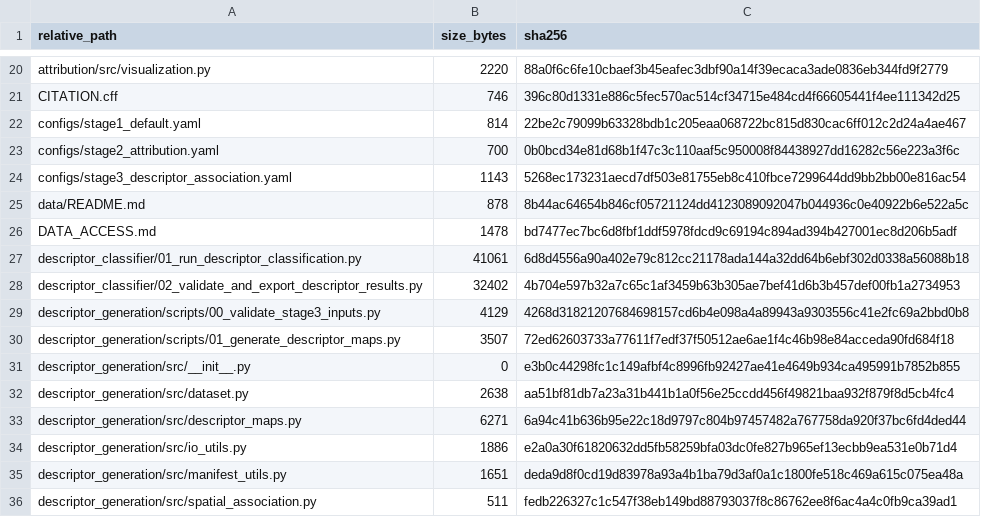
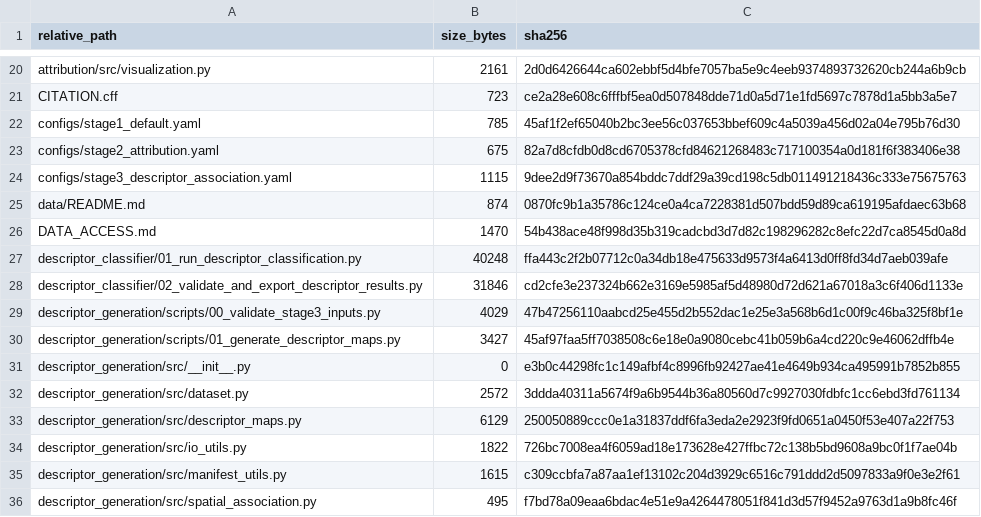
Before and after one commit to sgn08178-bit/medicinal-seed-attribution-descriptors, a CSV file: MANIFEST.csv, drawn as a sheet; only a part is shown, gaps mark what is left out; the diff covers the shown part only; the diff names each change by its address in the sheet, - before the commit and + after, or states it on an @@ line.

```diff
--- a/MANIFEST.csv
+++ b/MANIFEST.csv
-B20 (size_bytes): 2220
+B20 (size_bytes): 2161
-C20 (sha256): 88a0f6c6fe10cbaef3b45eafec3dbf90a14f39ecaca3ade0836eb344fd9f2779
+C20 (sha256): 2d0d6426644ca602ebbf5d4bfe7057ba5e9c4eeb9374893732620cb244a6b9cb
-B21 (size_bytes): 746
+B21 (size_bytes): 723
-C21 (sha256): 396c80d1331e886c5fec570ac514cf34715e484cd4f66605441f4ee111342d25
+C21 (sha256): ce2a28e608c6fffbf5ea0d507848dde71d0a5d71e1fd5697c7878d1a5bb3a5e7
-B22 (size_bytes): 814
+B22 (size_bytes): 785
-C22 (sha256): 22be2c79099b63328bdb1c205eaa068722bc815d830cac6ff012c2d24a4ae467
+C22 (sha256): 45af1f2ef65040b2bc3ee56c037653bbef609c4a5039a456d02a04e795b76d30
-B23 (size_bytes): 700
+B23 (size_bytes): 675
-C23 (sha256): 0b0bcd34e81d68b1f47c3c110aaf5c950008f84438927dd16282c56e223a3f6c
+C23 (sha256): 82a7d8cfdb0d8cd6705378cfd84621268483c717100354a0d181f6f383406e38
-B24 (size_bytes): 1143
+B24 (size_bytes): 1115
-C24 (sha256): 5268ec173231aecd7df503e81755eb8c410fbce7299644dd9bb2bb00e816ac54
+C24 (sha256): 9dee2d9f73670a854bddc7ddf29a39cd198c5db011491218436c333e75675763
-B25 (size_bytes): 878
+B25 (size_bytes): 874
-C25 (sha256): 8b44ac64654b846cf05721124dd4123089092047b044936c0e40922b6e522a5c
+C25 (sha256): 0870fc9b1a35786c124ce0a4ca7228381d507bdd59d89ca619195afdaec63b68
-B26 (size_bytes): 1478
+B26 (size_bytes): 1470
-C26 (sha256): bd7477ec7bc6d8fbf1ddf5978fdcd9c69194c894ad394b427001ec8d206b5adf
+C26 (sha256): 54b438ace48f998d35b319cadcbd3d7d82c198296282c8efc22d7ca8545d0a8d
-B27 (size_bytes): 41061
+B27 (size_bytes): 40248
-C27 (sha256): 6d8d4556a90a402e79c812cc21178ada144a32dd64b6ebf302d0338a56088b18
+C27 (sha256): ffa443c2f2b07712c0a34db18e475633d9573f4a6413d0ff8fd34d7aeb039afe
-B28 (size_bytes): 32402
+B28 (size_bytes): 31846
-C28 (sha256): 4b704e597b32a7c65c1af3459b63b305ae7bef41d6b3b457def00fb1a2734953
+C28 (sha256): cd2cfe3e237324b662e3169e5985af5d48980d72d621a67018a3c6f406d1133e
-B29 (size_bytes): 4129
+B29 (size_bytes): 4029
-C29 (sha256): 4268d31821207684698157cd6b4e098a4a89943a9303556c41e2fc69a2bbd0b8
+C29 (sha256): 47b47256110aabcd25e455d2b552dac1e25e3a568b6d1c00f9c46ba325f8bf1e
-B30 (size_bytes): 3507
+B30 (size_bytes): 3427
-C30 (sha256): 72ed62603733a77611f7edf37f50512ae6ae1f4c46b98e84acceda90fd684f18
+C30 (sha256): 45af97faa5ff7038508c6e18e0a9080cebc41b059b6a4cd220c9e46062dffb4e
-B32 (size_bytes): 2638
+B32 (size_bytes): 2572
-C32 (sha256): aa51bf81db7a23a31b441b1a0f56e25ccdd456f49821baa932f879f8d5cb4fc4
+C32 (sha256): 3ddda40311a5674f9a6b9544b36a80560d7c9927030fdbfc1cc6ebd3fd761134
-B33 (size_bytes): 6271
+B33 (size_bytes): 6129
-C33 (sha256): 6a94c41b636b95e22c18d9797c804b97457482a767758da920f37bc6fd4ded44
+C33 (sha256): 250050889ccc0e1a31837ddf6fa3eda2e2923f9fd0651a0450f53e407a22f753
-B34 (size_bytes): 1886
+B34 (size_bytes): 1822
-C34 (sha256): e2a0a30f61820632dd5fb58259bfa03dc0fe827b965ef13ecbb9ea531e0b71d4
+C34 (sha256): 726bc7008ea4f6059ad18e173628e427ffbc72c138b5bd9608a9bc0f1f7ae04b
-B35 (size_bytes): 1651
+B35 (size_bytes): 1615
-C35 (sha256): deda9d8f0cd19d83978a93a4b1ba79d3af0a1c1800fe518c469a615c075ea48a
+C35 (sha256): c309ccbfa7a87aa1ef13102c204d3929c6516c791ddd2d5097833a9f0e3e2f61
-B36 (size_bytes): 511
+B36 (size_bytes): 495
-C36 (sha256): fedb226327c1c547f38eb149bd88793037f8c86762ee8f6ac4a4c0fb9ca39ad1
+C36 (sha256): f7bd78a09eaa6bdac4e51e9a4264478051f841d3d57f9452a9763d1a9b8fc46f
```
Also changed, not shown: 112 edited cells elsewhere in this file, 2 other files.
